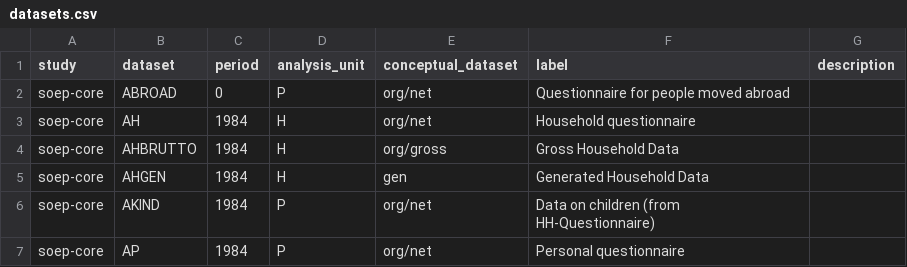
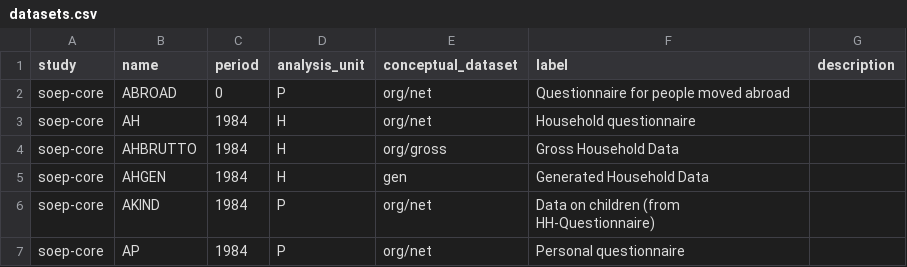
Before and after one commit to paneldata/iab-soep, a CSV file: metadata/datasets.csv, drawn as a sheet; only a part is shown.

```diff
--- a/metadata/datasets.csv
+++ b/metadata/datasets.csv
@@ -1,2 +1,2 @@
-"study","dataset","period","analysis_unit","conceptual_dataset","label","description"
+"study","name","period","analysis_unit","conceptual_dataset","label","description"
 "soep-core","ABROAD",0,"P","org/net","Questionnaire for people moved abroad",""
```
Also changed, not shown: metadata/concepts.csv, 1 other file.
